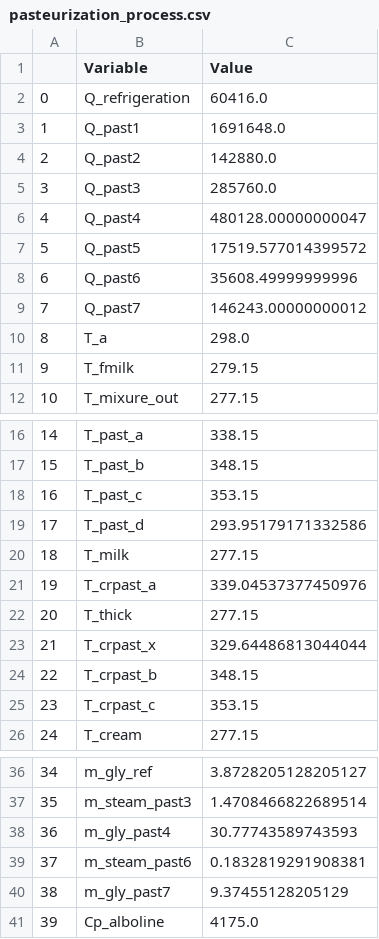
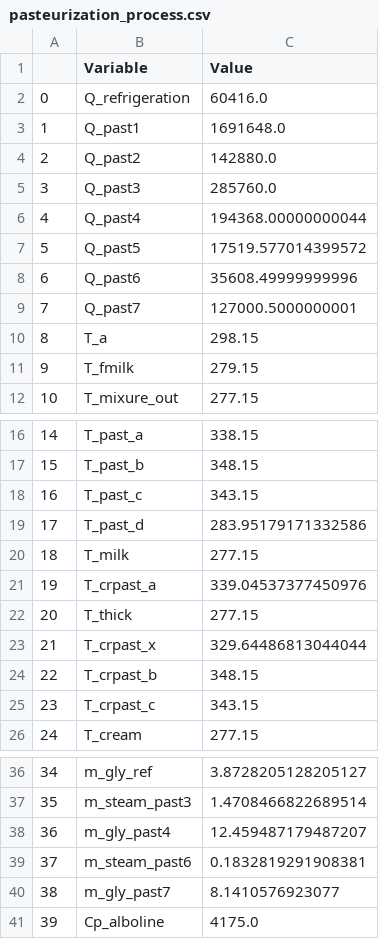
Before and after one commit to SimBruno/HeatNetworkOptimization, a CSV file: pasteurization_process.csv, drawn as a sheet; only a part is shown, gaps mark what is left out.

```diff
--- a/pasteurization_process.csv
+++ b/pasteurization_process.csv
@@ -5,7 +5,7 @@
 3;Q_past3;285760.0
-4;Q_past4;480128.00000000047
+4;Q_past4;194368.00000000044
 5;Q_past5;17519.577014399572
 6;Q_past6;35608.49999999996
-7;Q_past7;146243.00000000012
-8;T_a;298.0
+7;Q_past7;127000.5000000001
+8;T_a;298.15
 9;T_fmilk;279.15
@@ -17,4 +17,4 @@
 15;T_past_b;348.15
-16;T_past_c;353.15
-17;T_past_d;293.95179171332586
+16;T_past_c;343.15
+17;T_past_d;283.95179171332586
 18;T_milk;277.15
@@ -24,3 +24,3 @@
 22;T_crpast_b;348.15
-23;T_crpast_c;353.15
+23;T_crpast_c;343.15
 24;T_cream;277.15
@@ -37,5 +37,5 @@
 35;m_steam_past3;1.4708466822689514
-36;m_gly_past4;30.77743589743593
+36;m_gly_past4;12.459487179487207
 37;m_steam_past6;0.1832819291908381
-38;m_gly_past7;9.37455128205129
+38;m_gly_past7;8.1410576923077
 39;Cp_alboline;4175.0
```
Also changed, not shown: 1 other file.
